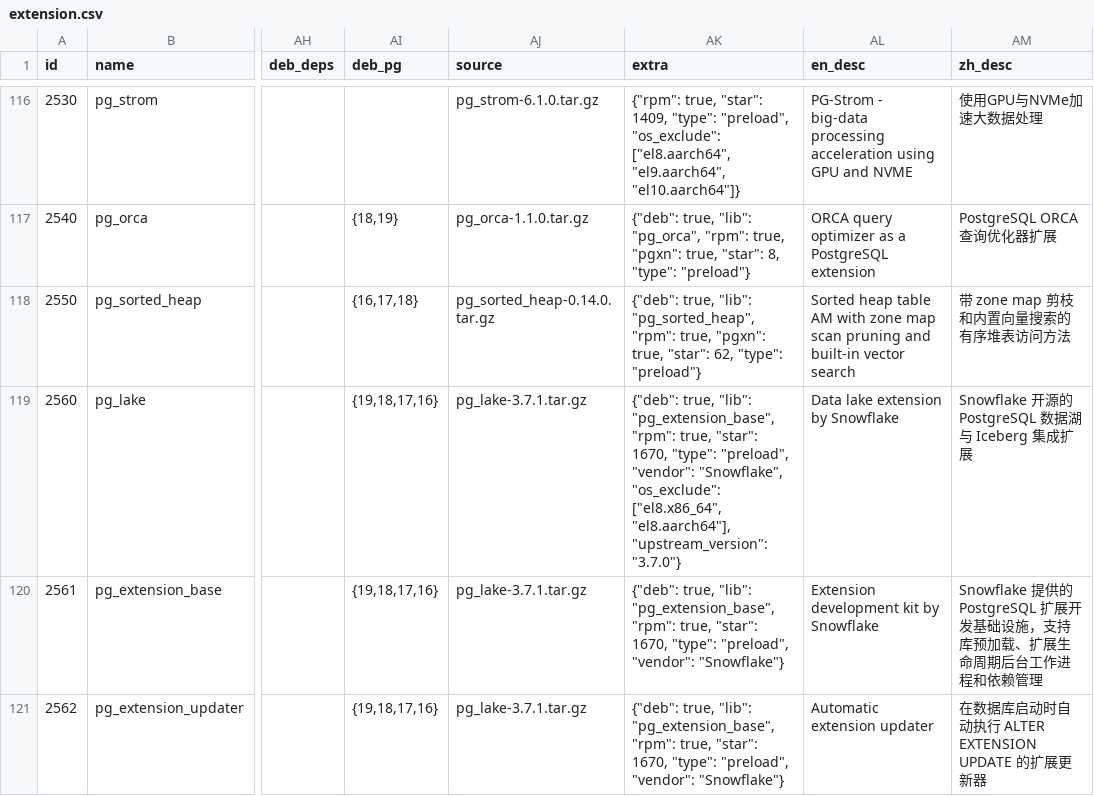
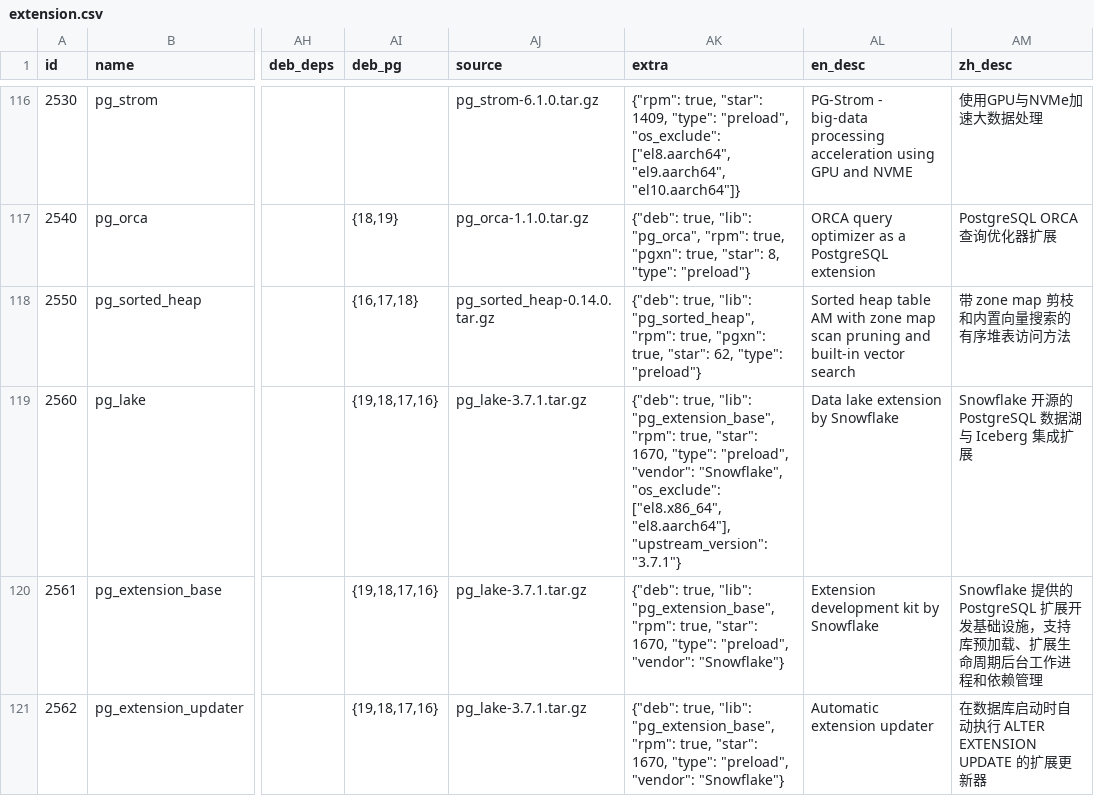
Before and after one commit to pgsty/pgext, a CSV file: db/extension.csv, drawn as a sheet; only a part is shown, gaps mark what is left out; the diff names each change by its address in the sheet, - before the commit and + after, or states it on an @@ line.

```diff
--- a/db/extension.csv
+++ b/db/extension.csv
-AK119 (extra): …"el8.aarch64"], "upstream_version": "3.7.0"}
+AK119 (extra): …"el8.aarch64"], "upstream_version": "3.7.1"}
```
Also changed, not shown: 1 other file.
